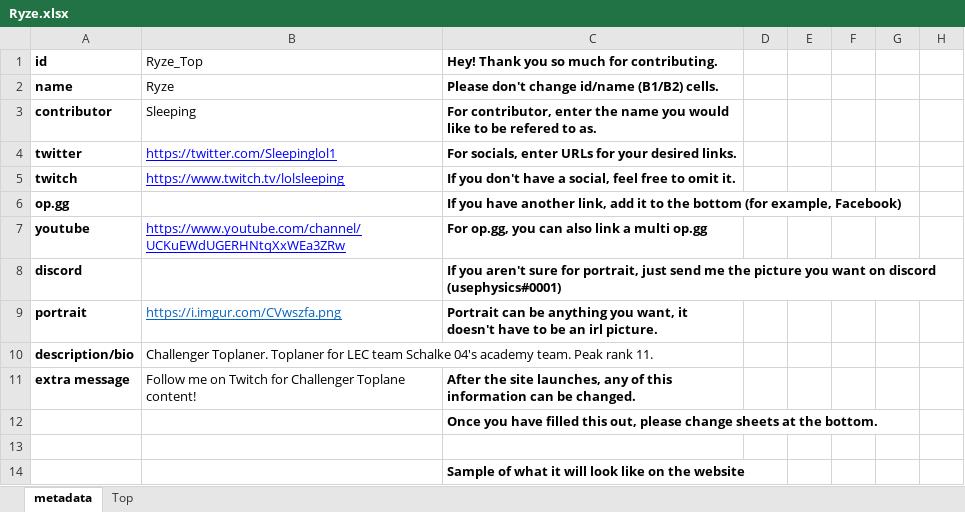
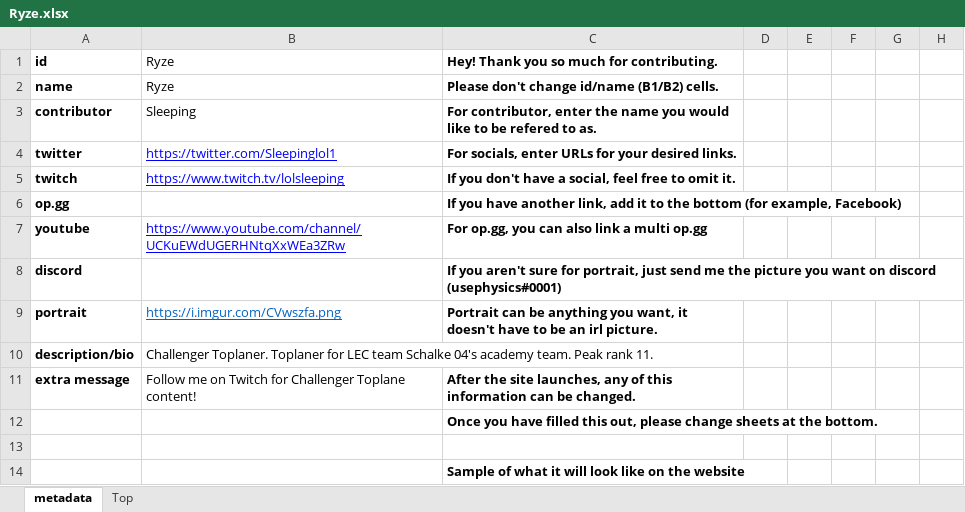
Before and after one commit to snuuy/champs.gg, an Excel workbook: spreadsheets/Ryze.xlsx, sheet metadata, drawn as a sheet; only a part is shown; values as stored, in another font and other column widths than the file's, no borders; charts and pictures not drawn; the diff names each change by its address in the sheet, - before the commit and + after, or states it on an @@ line.

```diff
--- a/spreadsheets/Ryze.xlsx (sheet metadata)
+++ b/spreadsheets/Ryze.xlsx (sheet metadata)
-B1: Ryze_Top
+B1: Ryze
```
Also changed, not shown: spreadsheets/Galio.xlsx, spreadsheets/Singed.xlsx, 4 other files.
